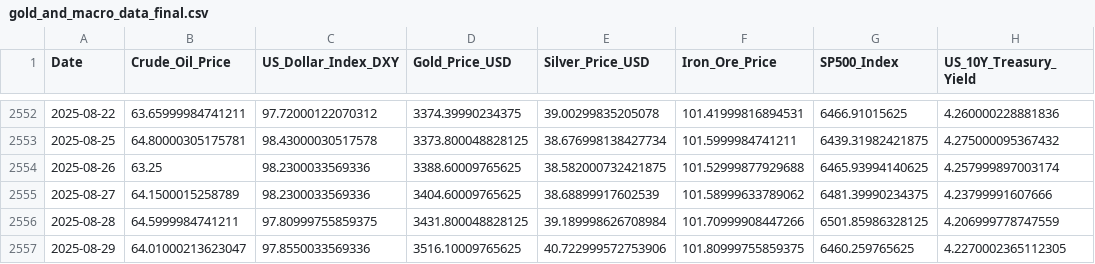
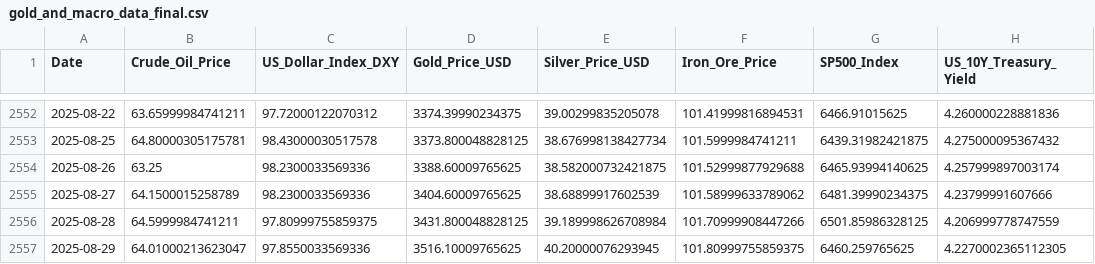
Before and after one commit to Kanisorn001/Project, a CSV file: gold_and_macro_data_final.csv, drawn as a sheet; only a part is shown, gaps mark what is left out; the diff names each change by its address in the sheet, - before the commit and + after, or states it on an @@ line.

```diff
--- a/gold_and_macro_data_final.csv
+++ b/gold_and_macro_data_final.csv
-E2557 (Silver_Price_USD): 40.722999572753906
+E2557 (Silver_Price_USD): 40.20000076293945
```
